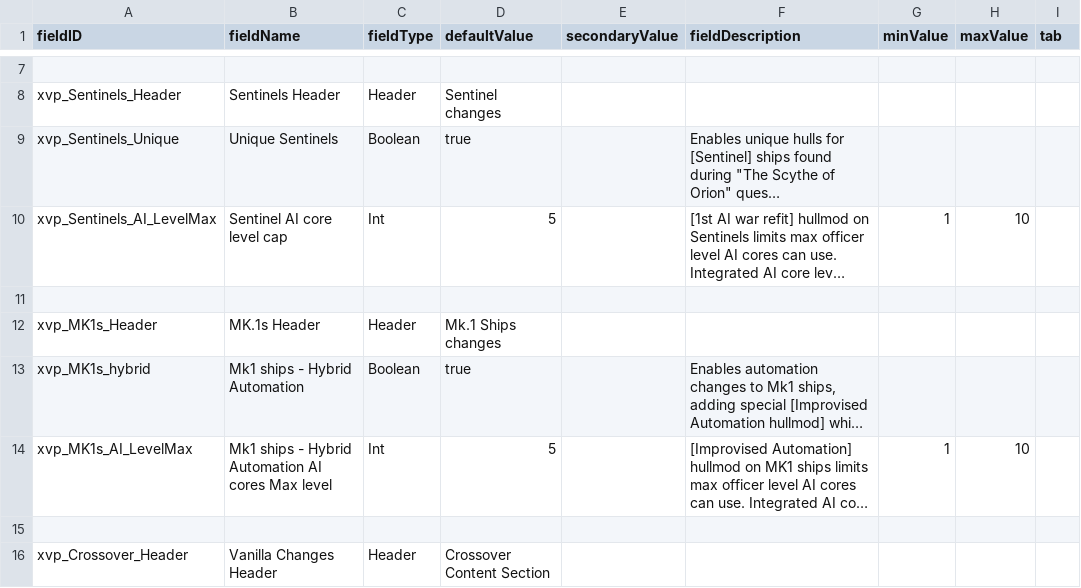
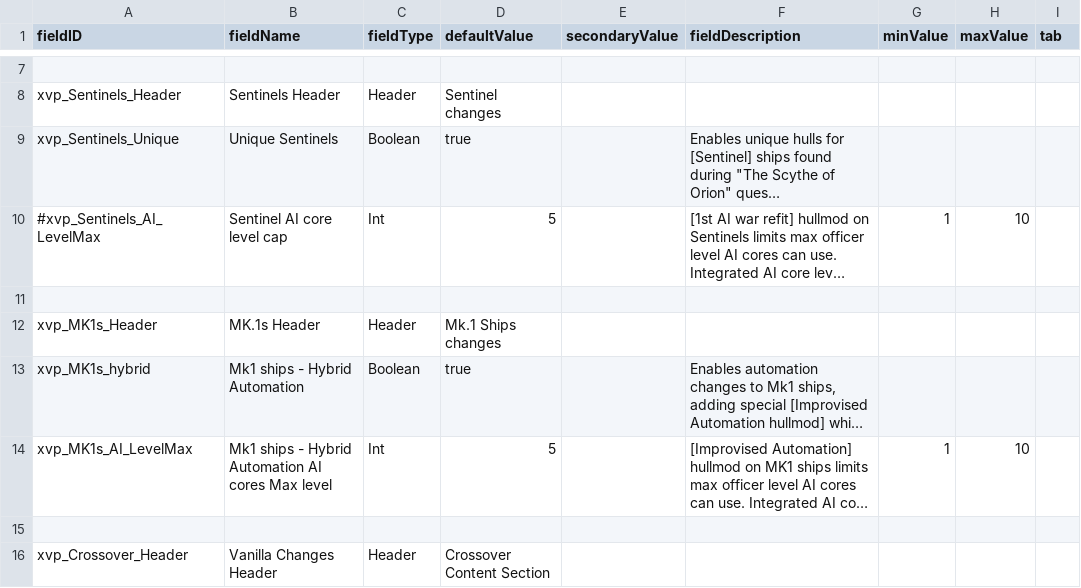
Before and after one commit to NEONN1111/XXARRA-S-VARIETY-PACK, a CSV file: data/config/LunaSettings.csv, drawn as a sheet; only a part is shown, gaps mark what is left out; long unchanged cells end in …; the diff names each change by its address in the sheet, - before the commit and + after, or states it on an @@ line.

```diff
--- a/data/config/LunaSettings.csv
+++ b/data/config/LunaSettings.csv
-A10 (fieldID): xvp_Sentinels_AI_LevelMax
+A10 (fieldID): #xvp_Sentinels_AI_LevelMax
```
Also changed, not shown: data/strings/descriptions.csv, 2 other files.
